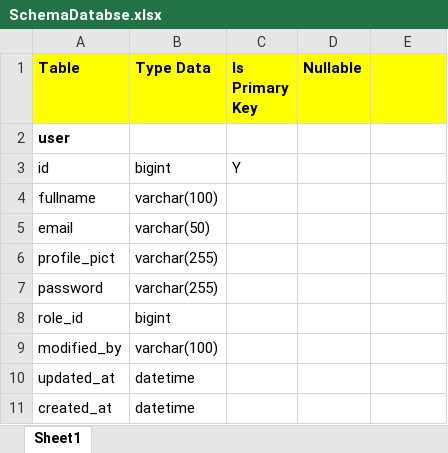
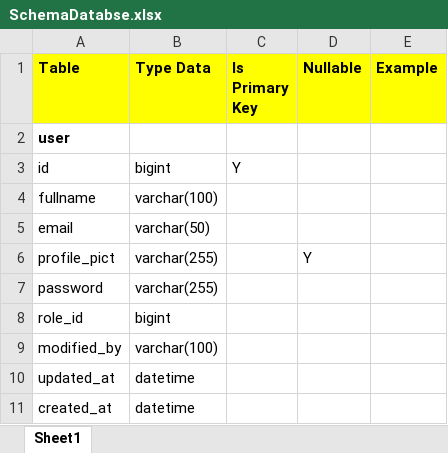
Before and after one commit to AndraTeguh/PKM-KC, an Excel workbook: Documentation/SchemaDatabse.xlsx, sheet Sheet1, drawn as a sheet; only a part is shown; values as stored, in another font and other column widths than the file's, no borders; the diff covers the shown part only; the diff names each change by its address in the sheet, - before the commit and + after, or states it on an @@ line.

```diff
--- a/Documentation/SchemaDatabse.xlsx (sheet Sheet1)
+++ b/Documentation/SchemaDatabse.xlsx (sheet Sheet1)
-E1: (empty)
+E1: Example
-D6 (Nullable): (empty)
+D6 (Nullable): Y
```
Also changed, not shown: 28 added rows and 1 edited cell elsewhere in this sheet, 58 other files.
